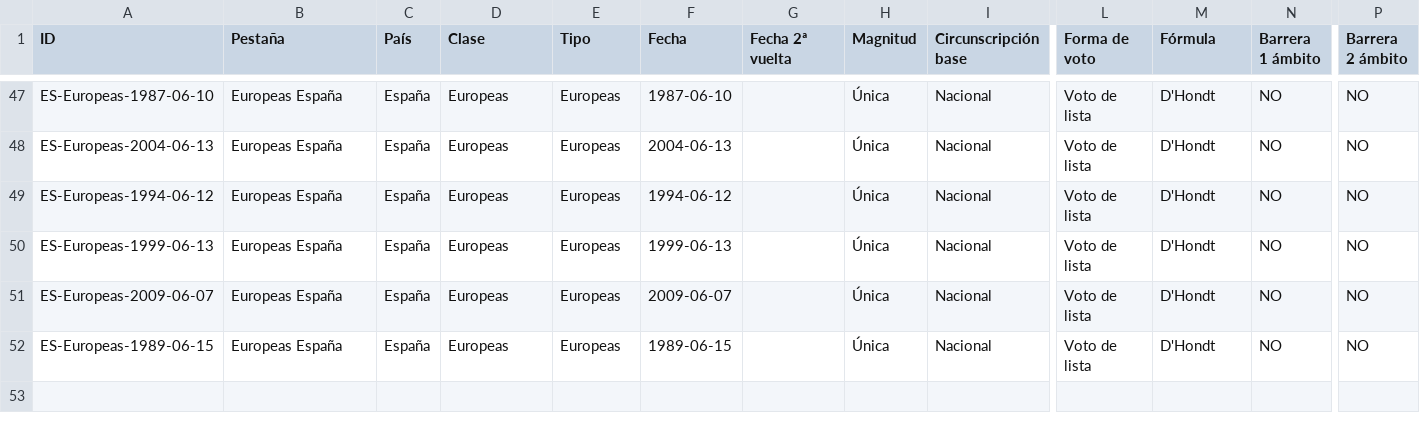
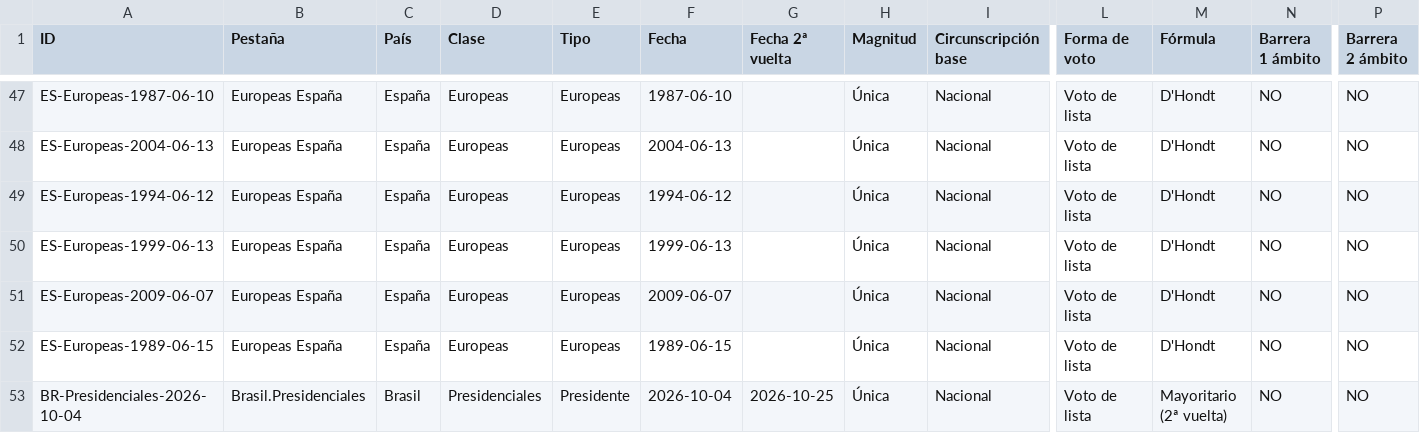
Before and after one commit to RMalumP/Calculadora_electoral, a CSV file: datos/generado/csv/Elecciones.csv, drawn as a sheet; only a part is shown, gaps mark what is left out; rows hold the shown columns only; the diff names each change by its address in the sheet, - before the commit and + after, or states it on an @@ line.

```diff
--- a/datos/generado/csv/Elecciones.csv
+++ b/datos/generado/csv/Elecciones.csv
+row 53: BR-Presidenciales-2026-10-04 | Brasil.Presidenciales | Brasil | Presidenciales | Presidente | 2026-10-04 | 2026-10-25 | Única | Nacional | Voto de lista | Mayoritario (2ª vuelta) | NO | NO
```
Also changed, not shown: datos/generado/csv/Circunscripciones.csv, datos/generado/csv/Partidos.csv, 9 other files.
